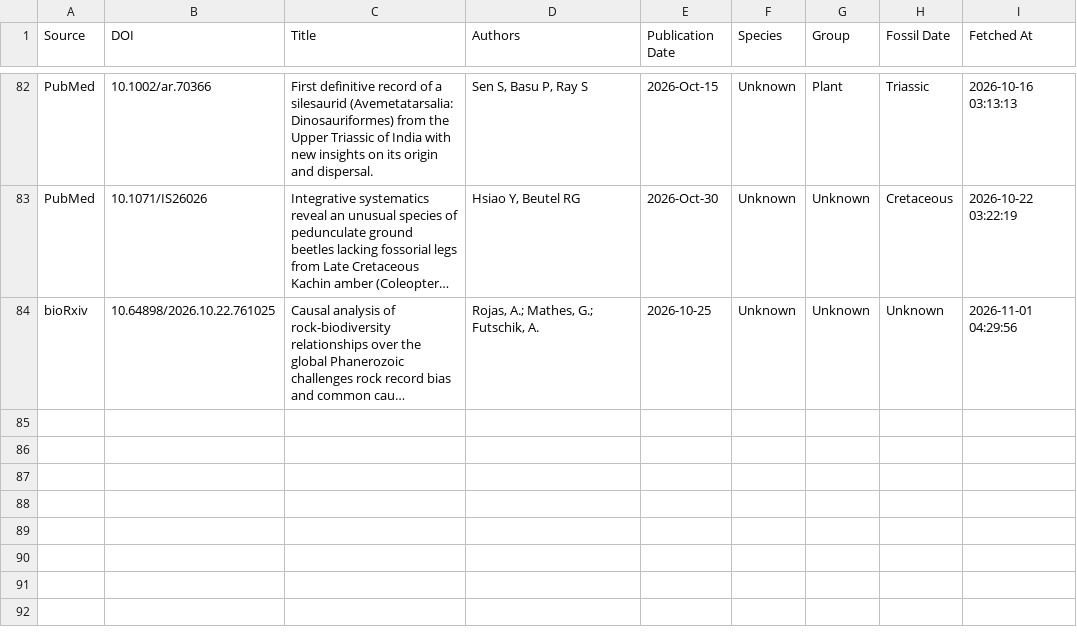
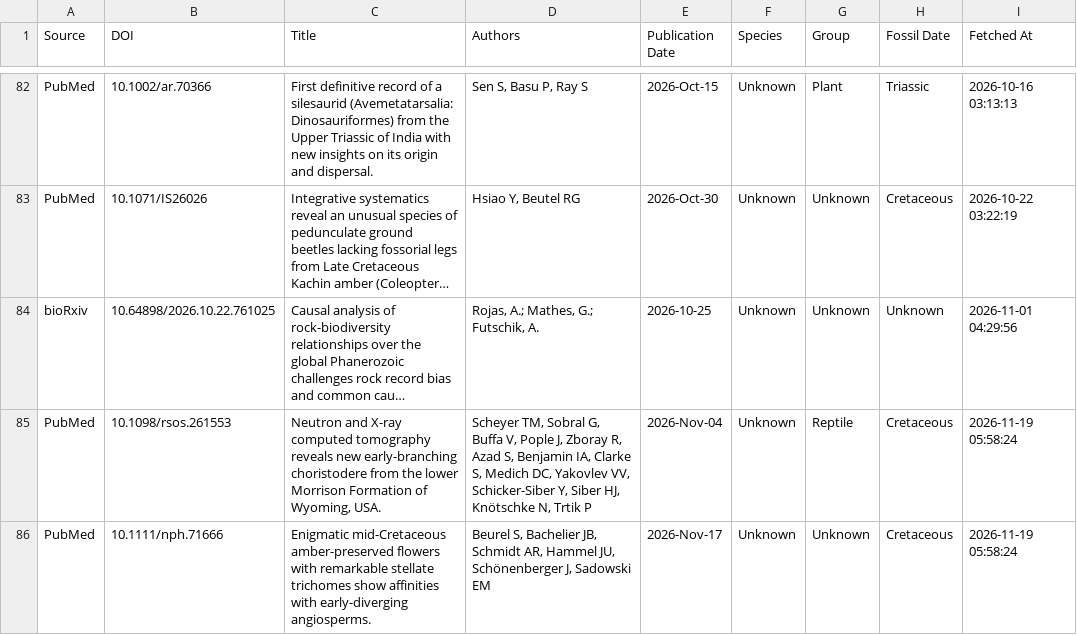
Before and after one commit to freitas-lucas/fossil_searcher, a CSV file: data/fossils.csv, drawn as a sheet; only a part is shown, gaps mark what is left out; long unchanged cells end in …; the diff names each change by its address in the sheet, - before the commit and + after, or states it on an @@ line.

```diff
--- a/data/fossils.csv
+++ b/data/fossils.csv
+row 85: PubMed | 10.1098/rsos.261553 | Neutron and X-ray computed tomography reveals new early-branching choristodere from the lower Morrison Formation of Wyoming, USA. | Scheyer TM, Sobral G, Buffa V, Pople J, Zboray R, Azad S, Benjamin IA, Clarke S, Medich DC, Yakovlev VV, Schicker-Siber Y, Siber HJ, Knötschke N, Trtik P | 2026-Nov-04 | Unknown | Reptile | Cretaceous | 2026-11-19 05:58:24
+row 86: PubMed | 10.1111/nph.71666 | Enigmatic mid-Cretaceous amber-preserved flowers with remarkable stellate trichomes show affinities with early-diverging angiosperms. | Beurel S, Bachelier JB, Schmidt AR, Hammel JU, Schönenberger J, Sadowski EM | 2026-Nov-17 | Unknown | Unknown | Cretaceous | 2026-11-19 05:58:24
```
Also changed, not shown: data/run_log.csv, 1 other file.
